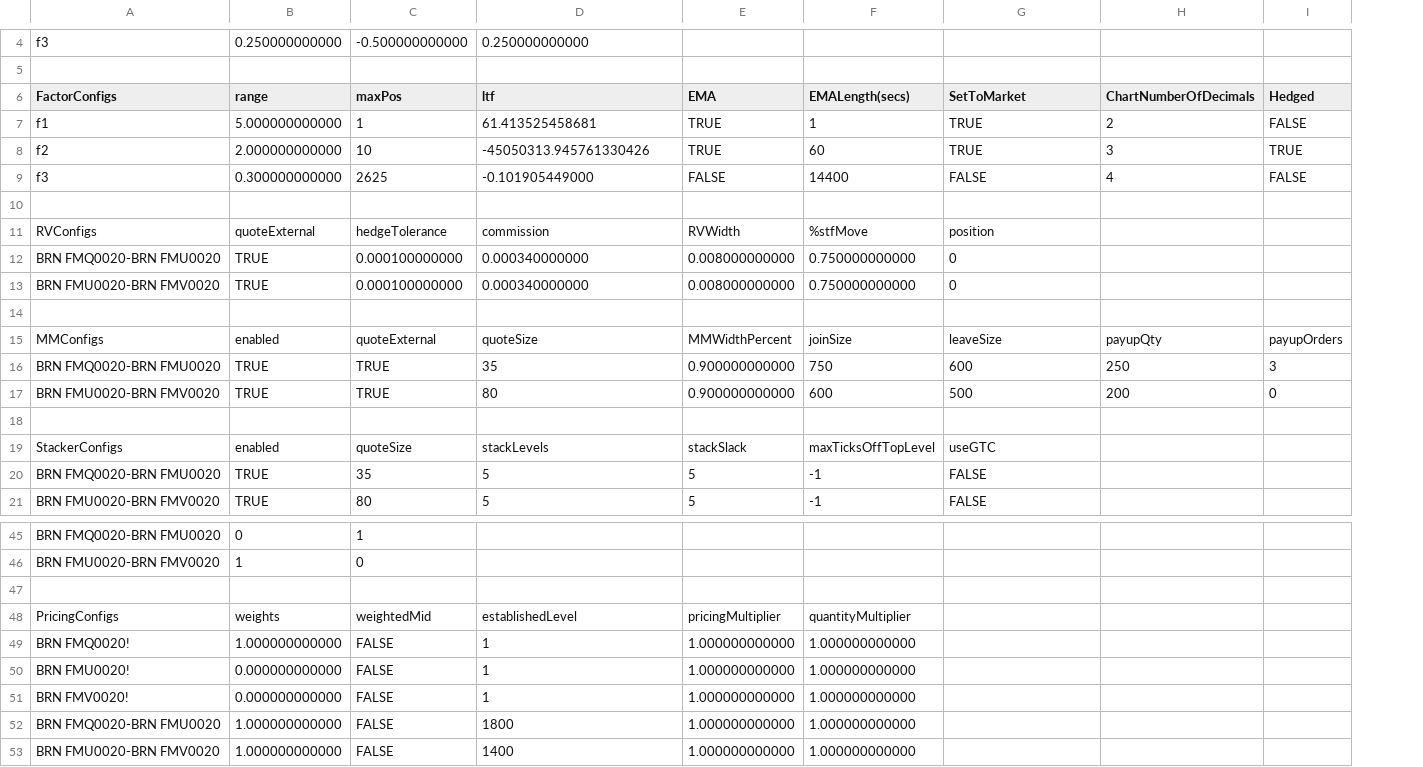
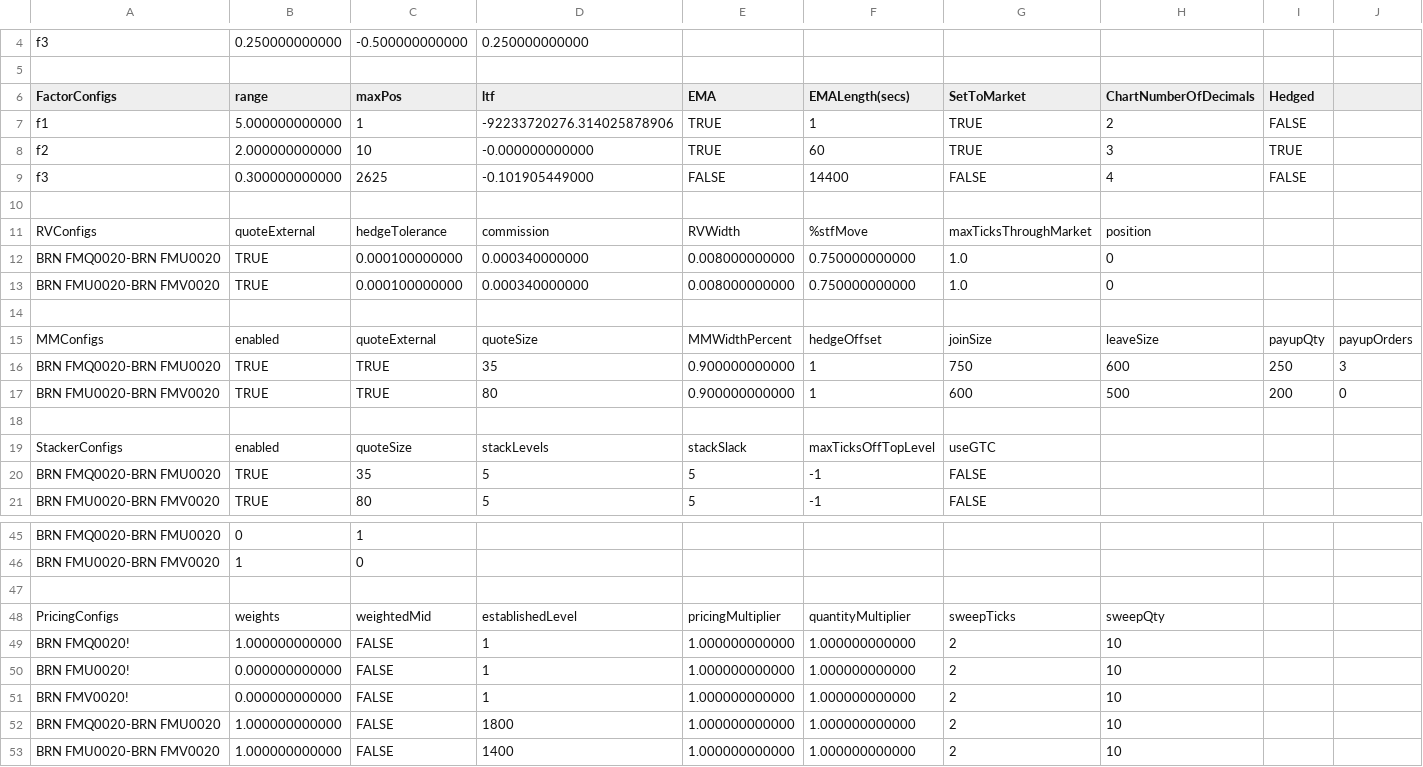
Before and after one commit to kzhdev/strats, a CSV file: config/minimal/BRN_small_model.csv, drawn as a sheet; only a part is shown, gaps mark what is left out; addresses are those after the commit; the diff names each change by its address in the sheet, - before the commit and + after, or states it on an @@ line.

```diff
--- a/config/minimal/BRN_small_model.csv
+++ b/config/minimal/BRN_small_model.csv
+column I (Hedged), rows 7-17: FALSE | TRUE | FALSE |  |  |  |  |  | payupQty | 250 | 200
-J6: Hedged
+J6: (empty)
-D7 (ltf): 61.413525458681
+D7 (ltf): -92233720276.314025878906
-J7: FALSE
+J7: (empty)
-D8 (ltf): -45050313.945761330426
+D8 (ltf): -0.000000000000
-J8: TRUE
+J8: (empty)
-J9: FALSE
+J9: (empty)
-G11 (SetToMarket): position
+G11 (SetToMarket): maxTicksThroughMarket
-H11 (ChartNumberOfDecimals): (empty)
+H11 (ChartNumberOfDecimals): position
-G12:G13 (SetToMarket): 0
+G12:G13 (SetToMarket): 1.0
-H12:H13 (ChartNumberOfDecimals): (empty)
+H12:H13 (ChartNumberOfDecimals): 0
-F15 (EMALength(secs)): joinSize
+F15 (EMALength(secs)): hedgeOffset
-G15 (SetToMarket): leaveSize
+G15 (SetToMarket): joinSize
-H15 (ChartNumberOfDecimals): payupQty
+H15 (ChartNumberOfDecimals): leaveSize
-F16 (EMALength(secs)): 750
+F16 (EMALength(secs)): 1
-G16 (SetToMarket): 600
+G16 (SetToMarket): 750
-H16 (ChartNumberOfDecimals): 250
+H16 (ChartNumberOfDecimals): 600
-F17 (EMALength(secs)): 600
+F17 (EMALength(secs)): 1
-G17 (SetToMarket): 500
+G17 (SetToMarket): 600
-H17 (ChartNumberOfDecimals): 200
+H17 (ChartNumberOfDecimals): 500
-G48 (SetToMarket): (empty)
+G48 (SetToMarket): sweepTicks
-H48 (ChartNumberOfDecimals): (empty)
+H48 (ChartNumberOfDecimals): sweepQty
-G49:G53 (SetToMarket): (empty)
+G49:G53 (SetToMarket): 2
-H49:H53 (ChartNumberOfDecimals): (empty)
+H49:H53 (ChartNumberOfDecimals): 10
```
Also changed, not shown: config/minimal_cme/CME_small_model.csv, 26 other files.
